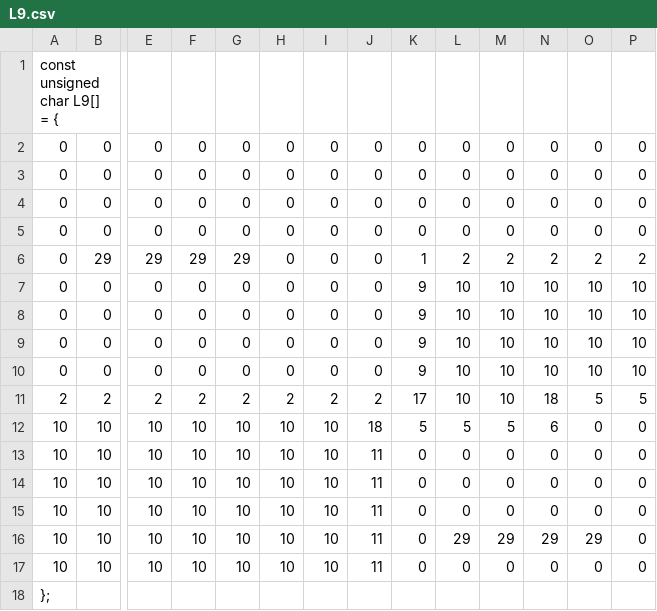
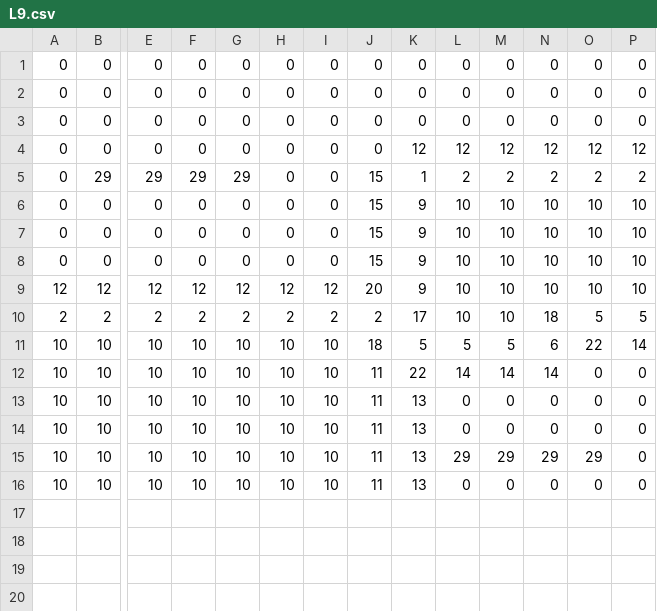
Before and after one commit to Thomas1746/PP, a CSV file: Levels/L9.csv, drawn as a sheet; only a part is shown, gaps mark what is left out; removed rows and columns are numbered as before the commit, all else as after; rows hold the shown columns only; the diff names each change by its address in the sheet, - before the commit and + after, or states it on an @@ line.

```diff
--- a/Levels/L9.csv
+++ b/Levels/L9.csv
-row 1: const unsigned char L9[] = {
-K4: 0
+K4: 12
-L4: 0
+L4: 12
-M4: 0
+M4: 12
-N4: 0
+N4: 12
-O4: 0
+O4: 12
-P4: 0
+P4: 12
-J5:J8: 0
+J5:J8: 15
-row 10: 0 | 0 | 0 | 0 | 0 | 0 | 0 | 0 | 9 | 10 | 10 | 10 | 10 | 10
+row 9: 12 | 12 | 12 | 12 | 12 | 12 | 12 | 20 | 9 | 10 | 10 | 10 | 10 | 10
-O11: 0
+O11: 22
-P11: 0
+P11: 14
-K12: 0
+K12: 22
-L12: 0
+L12: 14
-M12: 0
+M12: 14
-N12: 0
+N12: 14
-K13:K16: 0
+K13:K16: 13
-row 18: };
```
Also changed, not shown: Levels/L10.csv, Levels/L8.csv, 8 other files.
